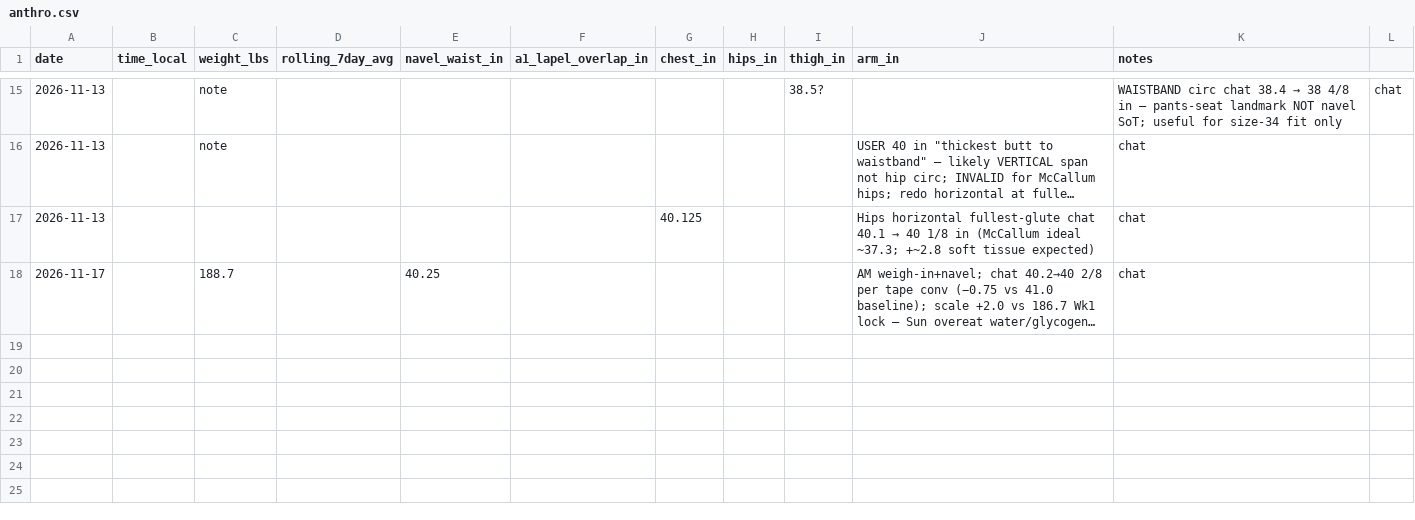
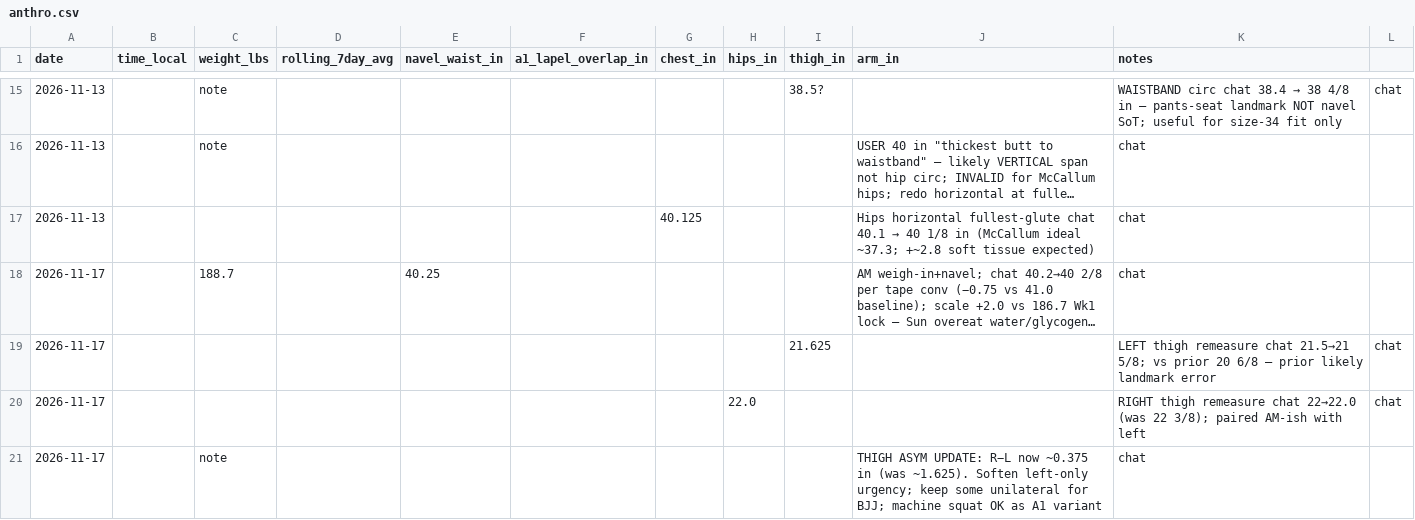
Before and after one commit to kay-rey/athlete-os, a CSV file: journal/anthro.csv, drawn as a sheet; only a part is shown, gaps mark what is left out; long unchanged cells end in …; the diff names each change by its address in the sheet, - before the commit and + after, or states it on an @@ line.

```diff
--- a/journal/anthro.csv
+++ b/journal/anthro.csv
+row 19: 2026-11-17 |  |  |  |  |  |  |  | 21.625 |  | LEFT thigh remeasure chat 21.5→21 5/8; vs prior 20 6/8 — prior likely landmark error | chat
+row 20: 2026-11-17 |  |  |  |  |  |  | 22.0 |  |  | RIGHT thigh remeasure chat 22→22.0 (was 22 3/8); paired AM-ish with left | chat
+row 21: 2026-11-17 |  | note |  |  |  |  |  |  | THIGH ASYM UPDATE: R−L now ~0.375 in (was ~1.625). Soften left-only urgency; keep some unilateral for BJJ; machine squat OK as A1 variant | chat
```
Also changed, not shown: 2 other files.
